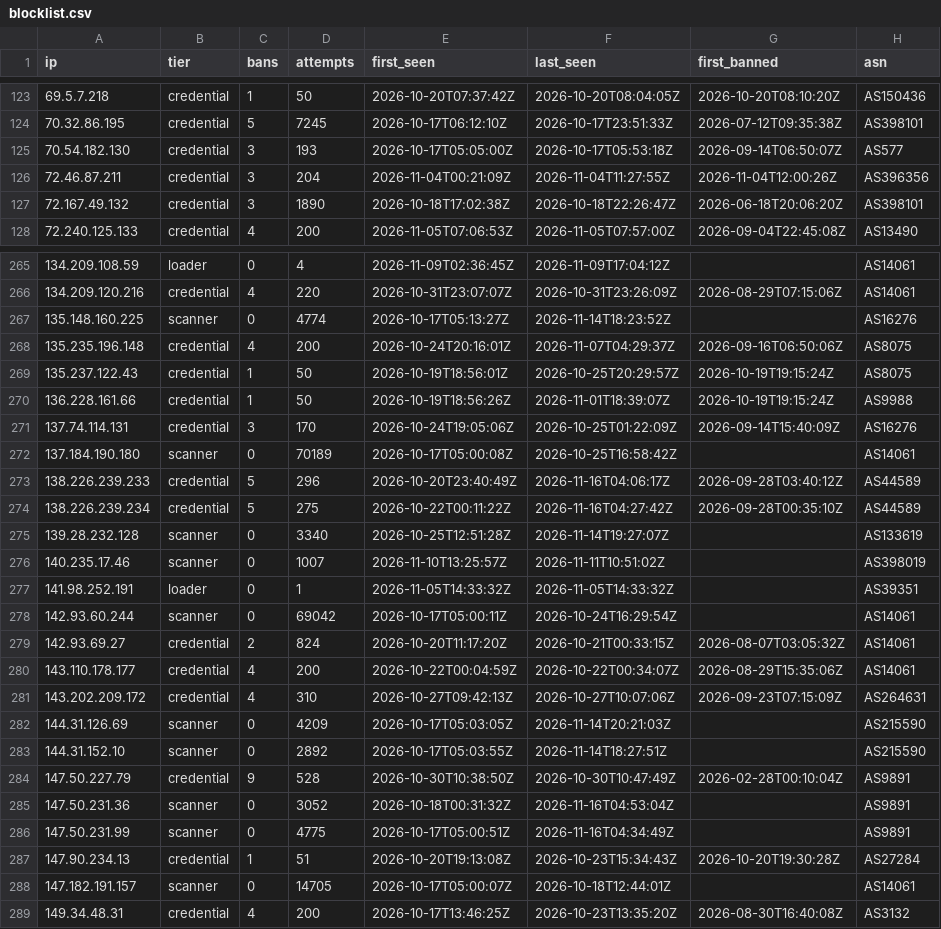
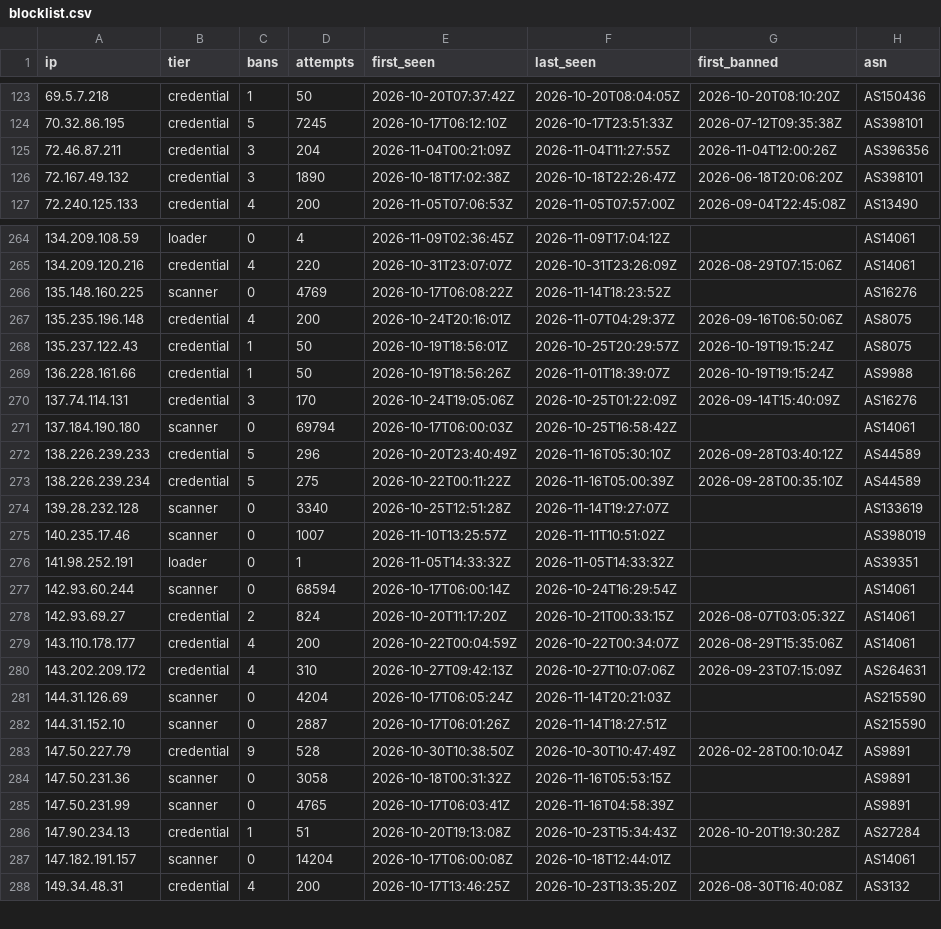
Before and after one commit to jacobyoby/honeypot-blocklist, a CSV file: blocklist.csv, drawn as a sheet; only a part is shown, gaps mark what is left out; the diff covers the shown part only.

```diff
--- a/blocklist.csv
+++ b/blocklist.csv
@@ -124,3 +124,2 @@ ip,tier,bans,attempts,first_seen,last_seen,first_banned,asn
 70.32.86.195,credential,5,7245,2026-10-17T06:12:10Z,2026-10-17T23:51:33Z,2026-07-12T09:35:38Z,AS398101
-70.54.182.130,credential,3,193,2026-10-17T05:05:00Z,2026-10-17T05:53:18Z,2026-09-14T06:50:07Z,AS577
 72.46.87.211,credential,3,204,2026-11-04T00:21:09Z,2026-11-04T11:27:55Z,2026-11-04T12:00:26Z,AS396356
@@ -266,3 +265,3 @@ ip,tier,bans,attempts,first_seen,last_seen,first_banned,asn
 134.209.120.216,credential,4,220,2026-10-31T23:07:07Z,2026-10-31T23:26:09Z,2026-08-29T07:15:06Z,AS14061
-135.148.160.225,scanner,0,4774,2026-10-17T05:13:27Z,2026-11-14T18:23:52Z,,AS16276
+135.148.160.225,scanner,0,4769,2026-10-17T06:08:22Z,2026-11-14T18:23:52Z,,AS16276
 135.235.196.148,credential,4,200,2026-10-24T20:16:01Z,2026-11-07T04:29:37Z,2026-09-16T06:50:06Z,AS8075
@@ -271,5 +270,5 @@ ip,tier,bans,attempts,first_seen,last_seen,first_banned,asn
 137.74.114.131,credential,3,170,2026-10-24T19:05:06Z,2026-10-25T01:22:09Z,2026-09-14T15:40:09Z,AS16276
-137.184.190.180,scanner,0,70189,2026-10-17T05:00:08Z,2026-10-25T16:58:42Z,,AS14061
-138.226.239.233,credential,5,296,2026-10-20T23:40:49Z,2026-11-16T04:06:17Z,2026-09-28T03:40:12Z,AS44589
-138.226.239.234,credential,5,275,2026-10-22T00:11:22Z,2026-11-16T04:27:42Z,2026-09-28T00:35:10Z,AS44589
+137.184.190.180,scanner,0,69794,2026-10-17T06:00:03Z,2026-10-25T16:58:42Z,,AS14061
+138.226.239.233,credential,5,296,2026-10-20T23:40:49Z,2026-11-16T05:30:10Z,2026-09-28T03:40:12Z,AS44589
+138.226.239.234,credential,5,275,2026-10-22T00:11:22Z,2026-11-16T05:00:39Z,2026-09-28T00:35:10Z,AS44589
 139.28.232.128,scanner,0,3340,2026-10-25T12:51:28Z,2026-11-14T19:27:07Z,,AS133619
@@ -277,3 +276,3 @@ ip,tier,bans,attempts,first_seen,last_seen,first_banned,asn
 141.98.252.191,loader,0,1,2026-11-05T14:33:32Z,2026-11-05T14:33:32Z,,AS39351
-142.93.60.244,scanner,0,69042,2026-10-17T05:00:11Z,2026-10-24T16:29:54Z,,AS14061
+142.93.60.244,scanner,0,68594,2026-10-17T06:00:14Z,2026-10-24T16:29:54Z,,AS14061
 142.93.69.27,credential,2,824,2026-10-20T11:17:20Z,2026-10-21T00:33:15Z,2026-08-07T03:05:32Z,AS14061
@@ -281,9 +280,9 @@ ip,tier,bans,attempts,first_seen,last_seen,first_banned,asn
 143.202.209.172,credential,4,310,2026-10-27T09:42:13Z,2026-10-27T10:07:06Z,2026-09-23T07:15:09Z,AS264631
-144.31.126.69,scanner,0,4209,2026-10-17T05:03:05Z,2026-11-14T20:21:03Z,,AS215590
-144.31.152.10,scanner,0,2892,2026-10-17T05:03:55Z,2026-11-14T18:27:51Z,,AS215590
+144.31.126.69,scanner,0,4204,2026-10-17T06:05:24Z,2026-11-14T20:21:03Z,,AS215590
+144.31.152.10,scanner,0,2887,2026-10-17T06:01:26Z,2026-11-14T18:27:51Z,,AS215590
 147.50.227.79,credential,9,528,2026-10-30T10:38:50Z,2026-10-30T10:47:49Z,2026-02-28T00:10:04Z,AS9891
-147.50.231.36,scanner,0,3052,2026-10-18T00:31:32Z,2026-11-16T04:53:04Z,,AS9891
-147.50.231.99,scanner,0,4775,2026-10-17T05:00:51Z,2026-11-16T04:34:49Z,,AS9891
+147.50.231.36,scanner,0,3058,2026-10-18T00:31:32Z,2026-11-16T05:53:15Z,,AS9891
+147.50.231.99,scanner,0,4765,2026-10-17T06:03:41Z,2026-11-16T04:58:39Z,,AS9891
 147.90.234.13,credential,1,51,2026-10-20T19:13:08Z,2026-10-23T15:34:43Z,2026-10-20T19:30:28Z,AS27284
-147.182.191.157,scanner,0,14705,2026-10-17T05:00:07Z,2026-10-18T12:44:01Z,,AS14061
+147.182.191.157,scanner,0,14204,2026-10-17T06:00:08Z,2026-10-18T12:44:01Z,,AS14061
 149.34.48.31,credential,4,200,2026-10-17T13:46:25Z,2026-10-23T13:35:20Z,2026-08-30T16:40:08Z,AS3132
```
Also changed, not shown: 92 edited cells elsewhere in this file, blocklist.misp.csv, 3 other files.
